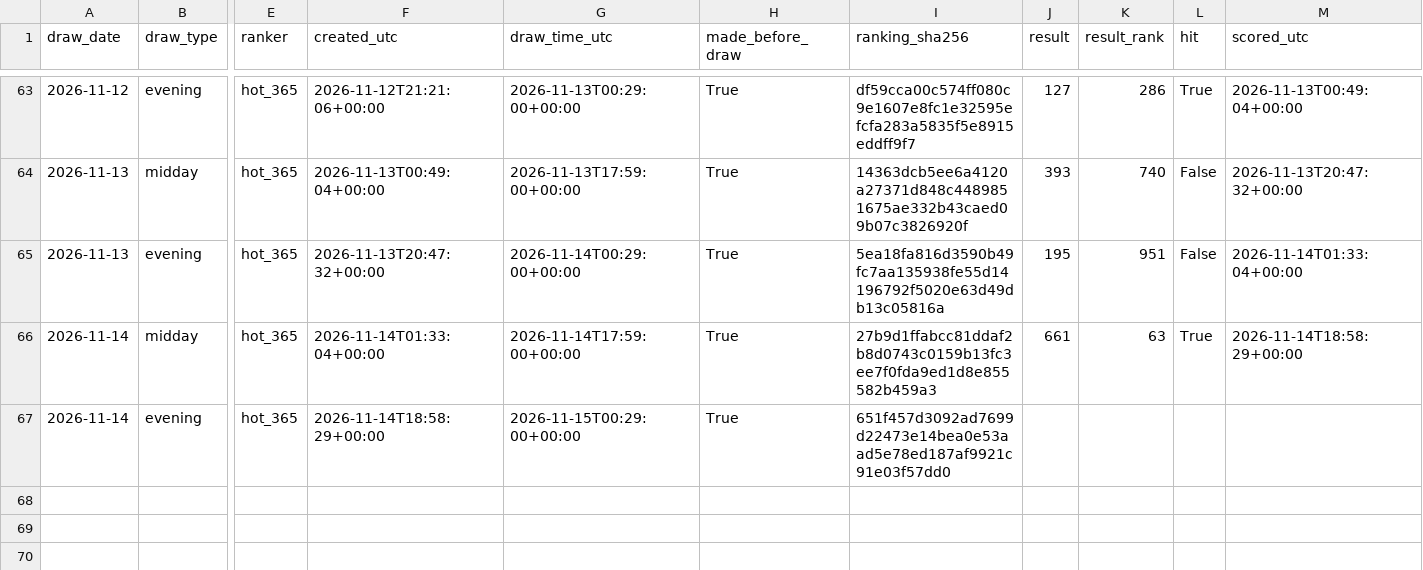
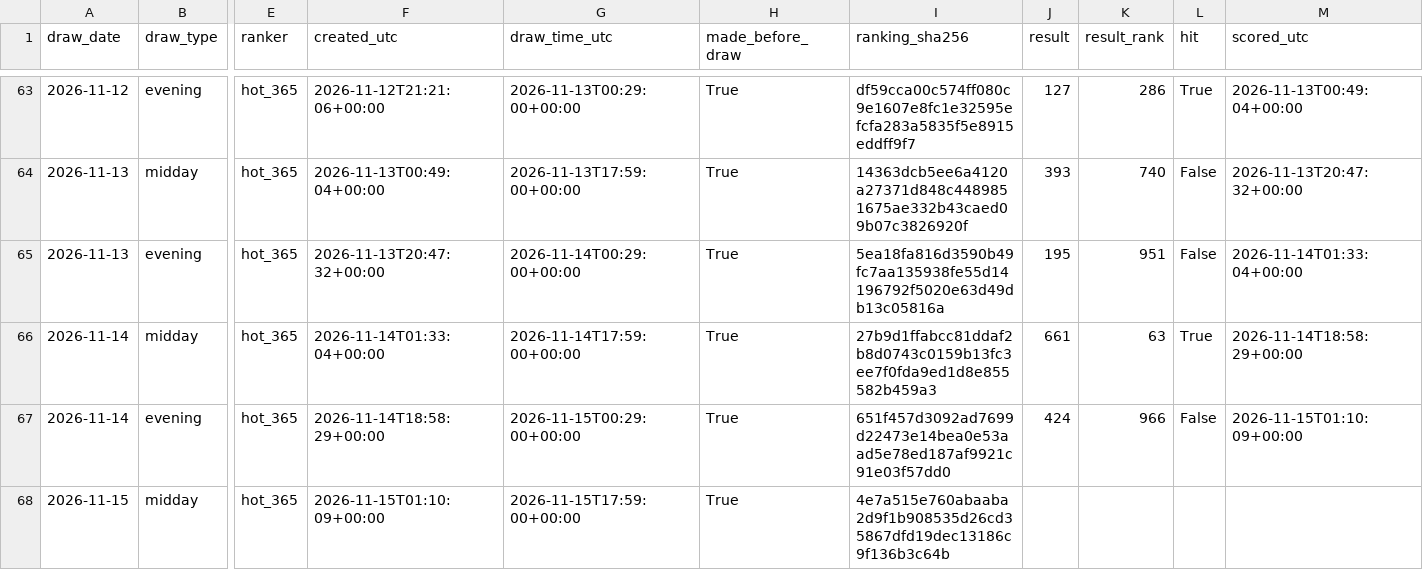
Before and after one commit to SRIIAKHILLESSH/streamlit_app, a CSV file: artifacts/automl3/live/predictions.csv, drawn as a sheet; only a part is shown, gaps mark what is left out; rows hold the shown columns only; the diff names each change by its address in the sheet, - before the commit and + after, or states it on an @@ line.

```diff
--- a/artifacts/automl3/live/predictions.csv
+++ b/artifacts/automl3/live/predictions.csv
-J67 (result): (empty)
+J67 (result): 424
-K67 (result_rank): (empty)
+K67 (result_rank): 966
-L67 (hit): (empty)
+L67 (hit): False
-M67 (scored_utc): (empty)
+M67 (scored_utc): 2026-11-15T01:10:09+00:00
+row 68: 2026-11-15 | midday | hot_365 | 2026-11-15T01:10:09+00:00 | 2026-11-15T17:59:00+00:00 | True | 4e7a515e760abaaba2d9f1b908535d26cd35867dfd19dec13186c9f136b3c64b
```
Also changed, not shown: artifacts/automl1/live/predictions.csv, artifacts/automl2/live/predictions.csv, 8 other files.
